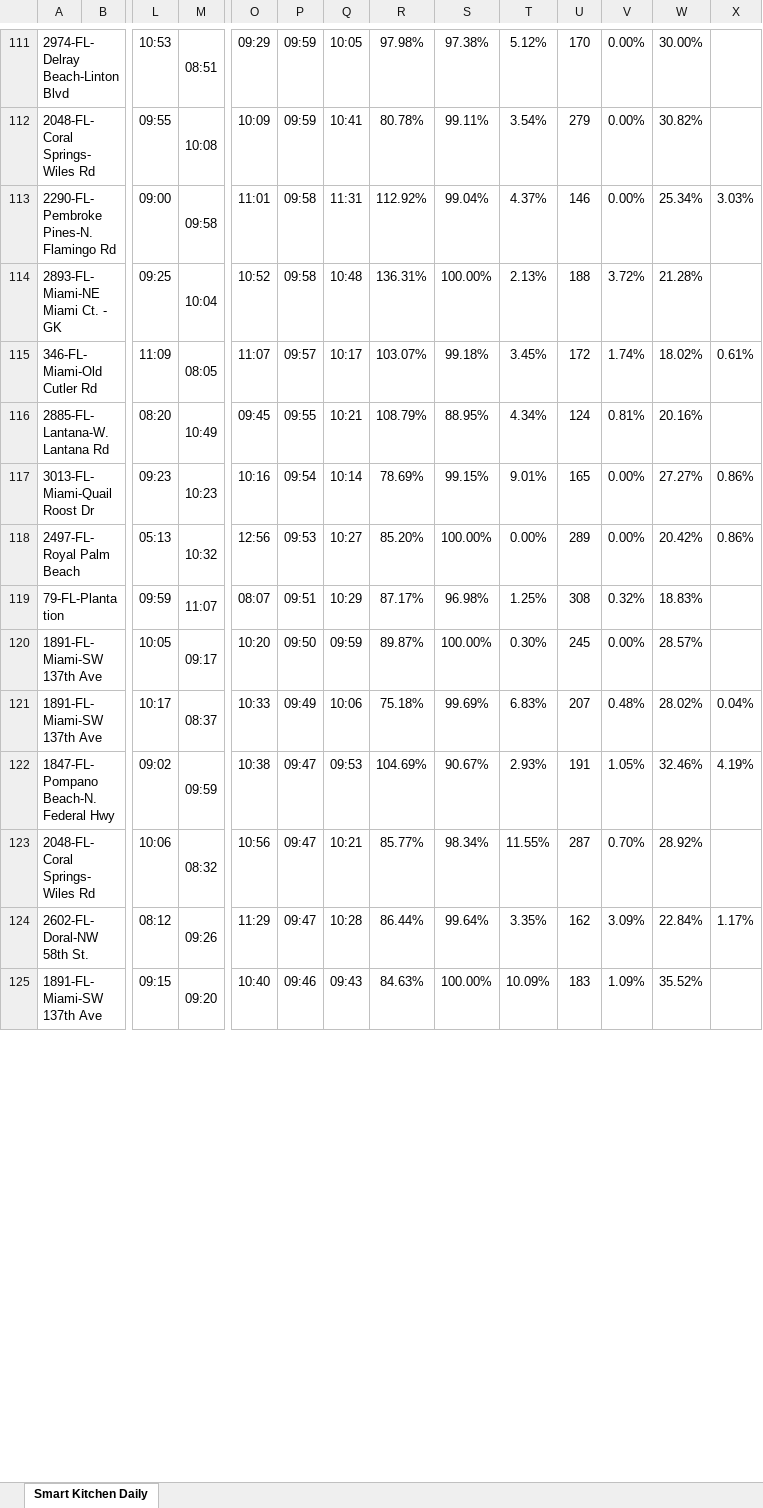
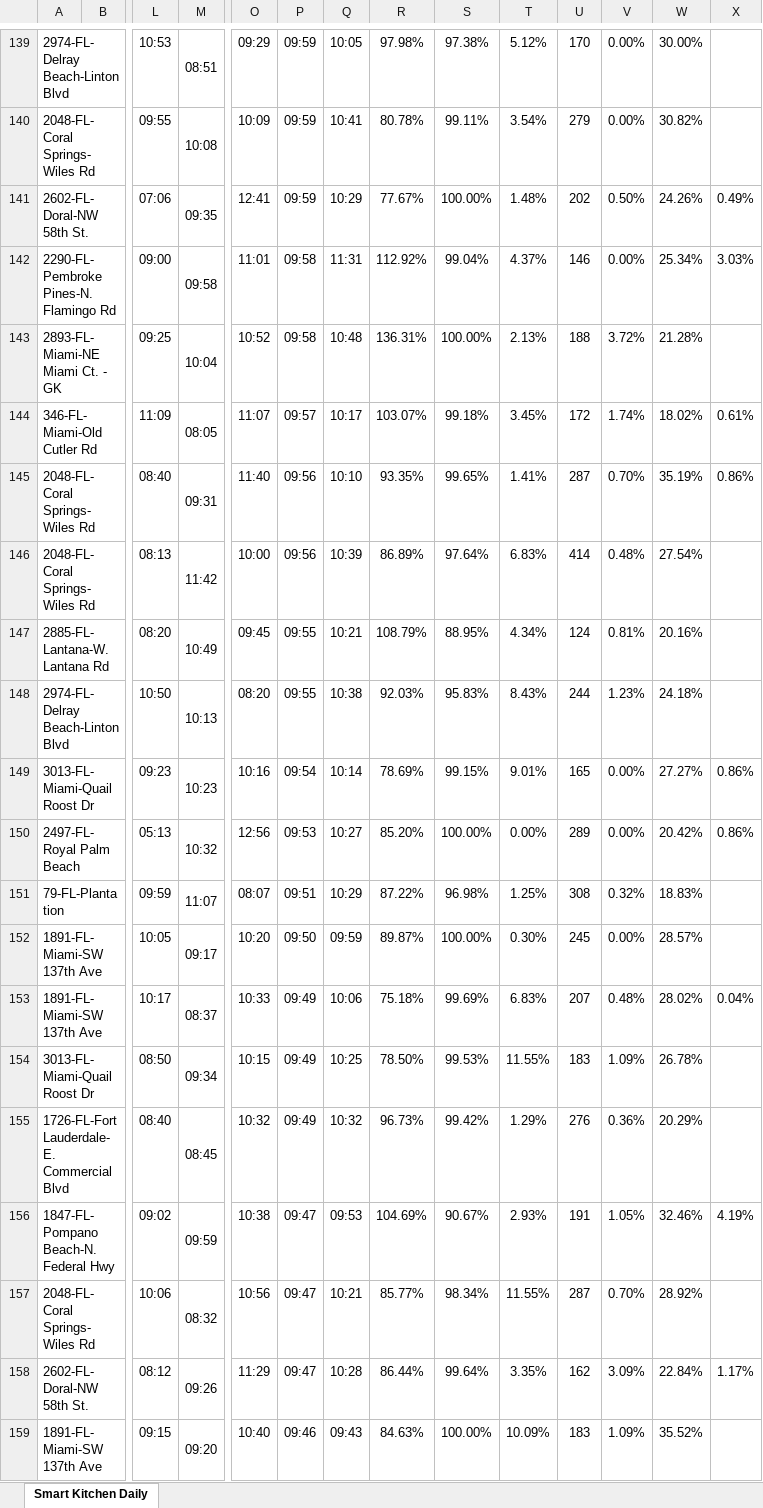
Before and after one commit to StephenOrjales/fl-wingmen-dashboard, an Excel workbook: data/smart_kitchen_daily.xlsx, sheet Smart Kitchen Daily, drawn as a sheet; only a part is shown, gaps mark what is left out; values as stored, in another font and other column widths than the file's, no borders; charts and pictures not drawn; addresses are those after the commit; rows hold the shown columns only; the diff covers the shown part only; the diff names each change by its address in the sheet, - before the commit and + after, or states it on an @@ line.

```diff
--- a/data/smart_kitchen_daily.xlsx (sheet Smart Kitchen Daily)
+++ b/data/smart_kitchen_daily.xlsx (sheet Smart Kitchen Daily)
+row 141: 2602-FL-Doral-NW 58th St. |  | 07:06 | 09:35 | 12:41 | 09:59 | 10:29 | 77.67% | 100.00% | 1.48% | 202 | 0.50% | 24.26% | 0.49%
+row 145: 2048-FL-Coral Springs-Wiles Rd |  | 08:40 | 09:31 | 11:40 | 09:56 | 10:10 | 93.35% | 99.65% | 1.41% | 287 | 0.70% | 35.19% | 0.86%
+row 146: 2048-FL-Coral Springs-Wiles Rd |  | 08:13 | 11:42 | 10:00 | 09:56 | 10:39 | 86.89% | 97.64% | 6.83% | 414 | 0.48% | 27.54%
+row 148: 2974-FL-Delray Beach-Linton Blvd |  | 10:50 | 10:13 | 08:20 | 09:55 | 10:38 | 92.03% | 95.83% | 8.43% | 244 | 1.23% | 24.18%
-R151: 87.17%
+R151: 87.22%
+row 154: 3013-FL-Miami-Quail Roost Dr |  | 08:50 | 09:34 | 10:15 | 09:49 | 10:25 | 78.50% | 99.53% | 11.55% | 183 | 1.09% | 26.78%
+row 155: 1726-FL-Fort Lauderdale-E. Commercial Blvd |  | 08:40 | 08:45 | 10:32 | 09:49 | 10:32 | 96.73% | 99.42% | 1.29% | 276 | 0.36% | 20.29%
```
Also changed, not shown: 74 added rows, 2 removed rows, 2 moved rows and 5 edited cells elsewhere in this sheet, 1 other file.
